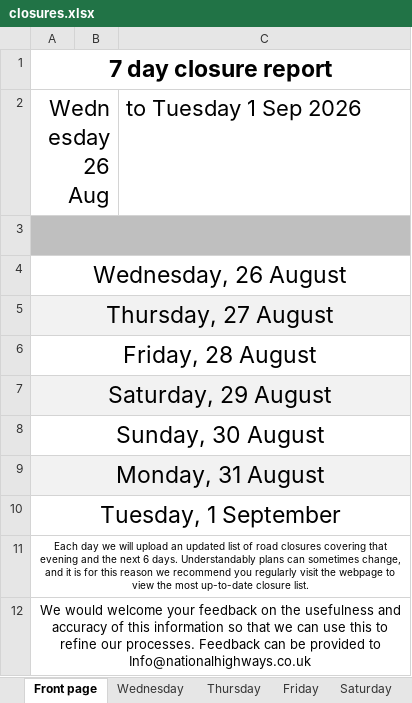
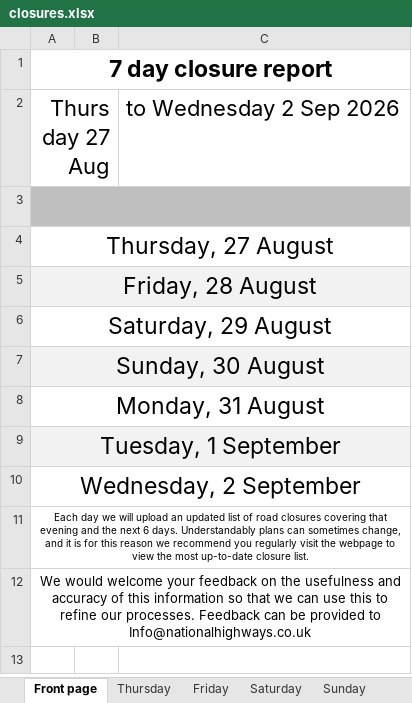
Before and after one commit to mnmred/uk-route-checker, an Excel workbook: closures.xlsx, sheet Front page, drawn as a sheet; values as stored, in another font and other column widths than the file's, no borders; charts and pictures not drawn; removed rows and columns are numbered as before the commit, all else as after; the diff names each change by its address in the sheet, - before the commit and + after, or states it on an @@ line.

```diff
--- a/closures.xlsx (sheet Front page)
+++ b/closures.xlsx (sheet Front page)
-row 2: Wednesday 26 Aug |  | to Tuesday 1 Sep 2026
+row 2: Thursday 27 Aug |  | to Wednesday 2 Sep 2026
-row 4: Wednesday, 26 August
-A4:C4 fill: #F2F2F2
+A4:C4 fill: none
-A5:C5 fill: none
+A5:C5 fill: #F2F2F2
-A6:C6 fill: #F2F2F2
+A6:C6 fill: none
-A7:C7 fill: none
+A7:C7 fill: #F2F2F2
-A8:C8 fill: #F2F2F2
+A8:C8 fill: none
-A9:C9 fill: none
+A9:C9 fill: #F2F2F2
+row 10: Wednesday, 2 September
```
Also changed, not shown: sheet Wednesday, sheet Thursday, sheet Tuesday, sheet Sunday, sheet Saturday, sheet Friday, other sheet tabs, formulas that keep their value.
